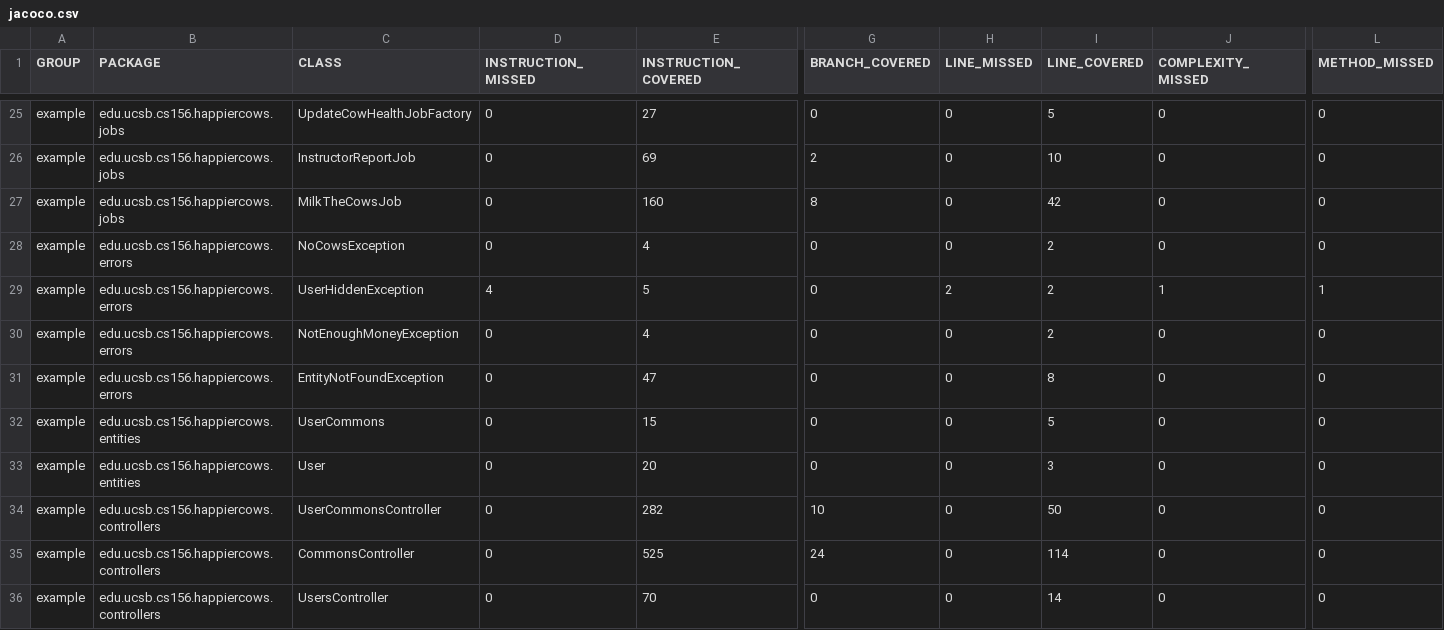
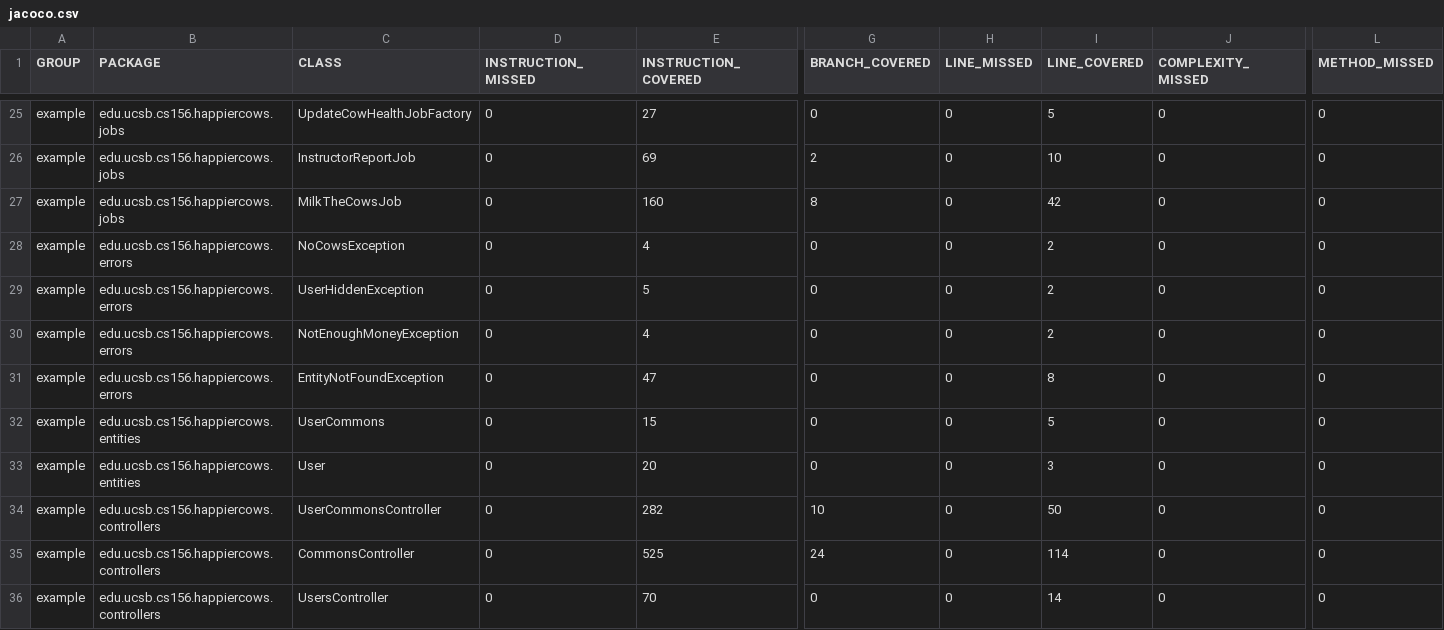
Before and after one commit to ucsb-cs156-m23/proj-happycows-m23-10am-4, a CSV file: prs/85/jacoco/jacoco.csv, drawn as a sheet; only a part is shown, gaps mark what is left out; the diff names each change by its address in the sheet, - before the commit and + after, or states it on an @@ line.

```diff
--- a/prs/85/jacoco/jacoco.csv
+++ b/prs/85/jacoco/jacoco.csv
-D29 (INSTRUCTION_MISSED): 4
+D29 (INSTRUCTION_MISSED): 0
-H29 (LINE_MISSED): 2
+H29 (LINE_MISSED): 0
-J29 (COMPLEXITY_MISSED): 1
+J29 (COMPLEXITY_MISSED): 0
-L29 (METHOD_MISSED): 1
+L29 (METHOD_MISSED): 0
```
Also changed, not shown: 7 other files.
